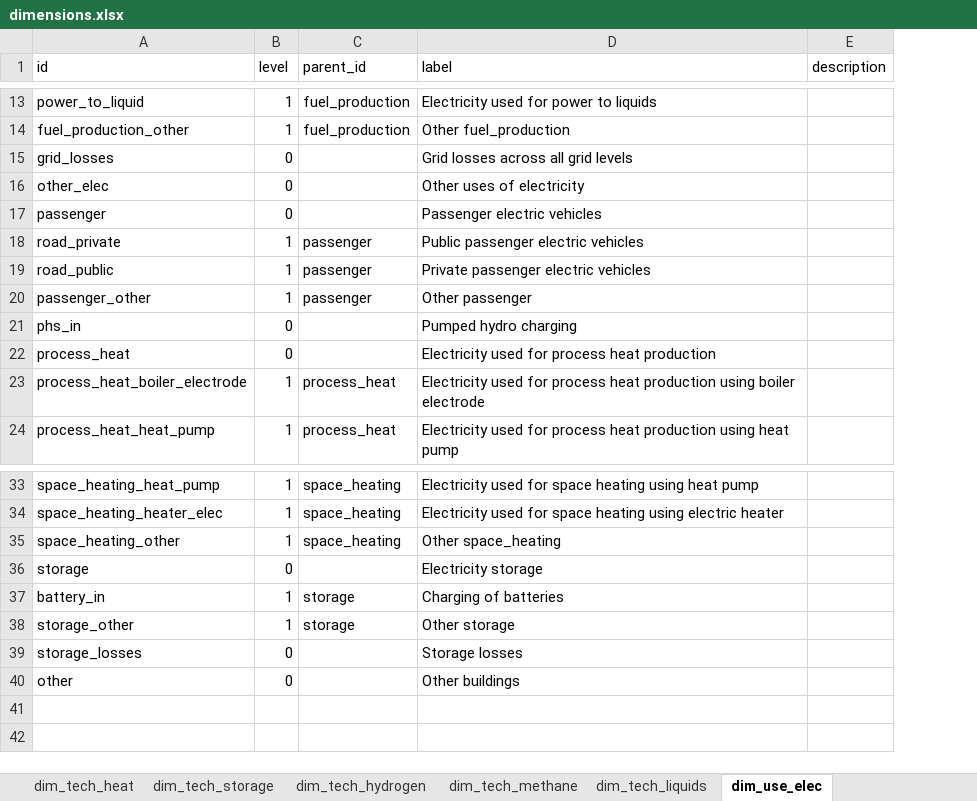
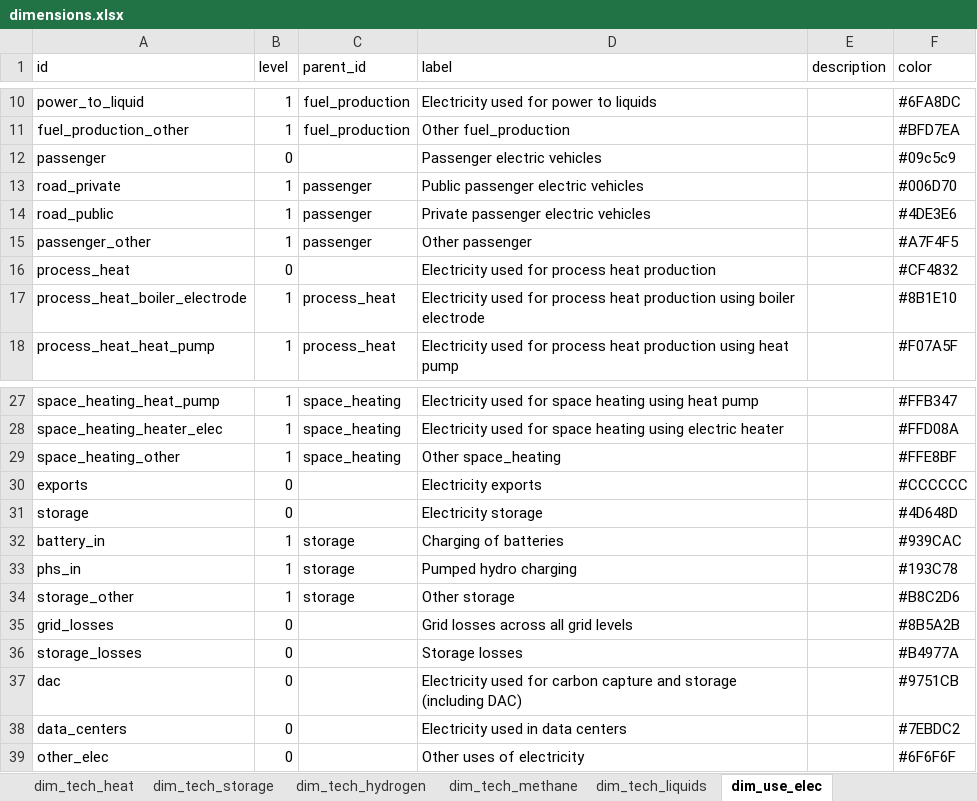
Before and after one commit to sweet-cross/data_model_tmp, an Excel workbook: data/dimensions/dimensions.xlsx, sheet dim_use_elec, drawn as a sheet; only a part is shown, gaps mark what is left out; values as stored, in another font and other column widths than the file's, no borders; removed rows and columns are numbered as before the commit, all else as after; the diff names each change by its address in the sheet, - before the commit and + after, or states it on an @@ line.

Commit message:
Improved contract description and classification
- Added colors to classification
- Changed description of variables in contracts

```diff
--- a/data/dimensions/dimensions.xlsx (sheet dim_use_elec)
+++ b/data/dimensions/dimensions.xlsx (sheet dim_use_elec)
+column F (color), rows 10-18: #6FA8DC | #BFD7EA | #09c5c9 | #006D70 | #4DE3E6 | #A7F4F5 | #CF4832 | #8B1E10 | #F07A5F; rows 27-29: #FFB347 | #FFD08A | #FFE8BF; rows 31-32: #4D648D | #939CAC; row 34: #B8C2D6; row 36: #B4977A; row 39: #6F6F6F
-row 16: other_elec | 0 |  | Other uses of electricity
-row 21: phs_in | 0 |  | Pumped hydro charging
@@ row 5 moved to row 30: exports @@
+row 33: phs_in | 1 | storage | Pumped hydro charging |  | #193C78
@@ row 15 moved to row 35: grid_losses @@
@@ row 2 moved to row 37: dac @@
@@ row 3 moved to row 38: data_centers @@
-A39 (id): other
+A39 (id): other_elec
-D39 (label): Other buildings
+D39 (label): Other uses of electricity
```
Also changed, not shown: sheet dim_tech_heat, sheet dim_resource, sheet dim_fuel, sheet dim_tech_generation, sheet dim_tech_hydrogen, sheet dim_use_hydrogen, 9 more sheets, 42 other files.
